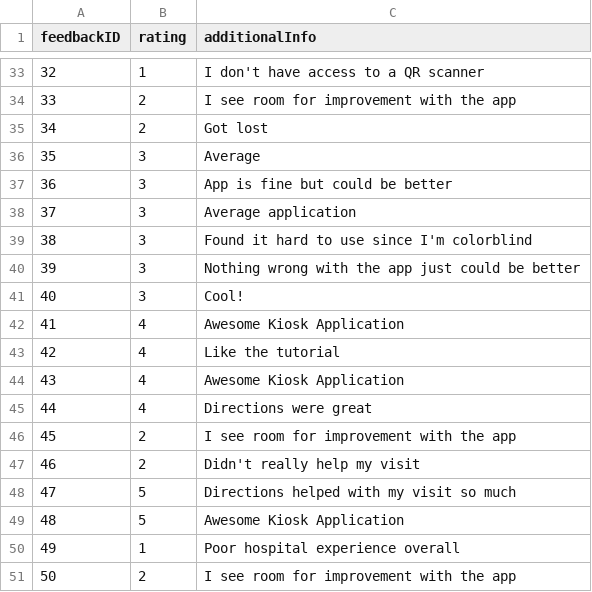
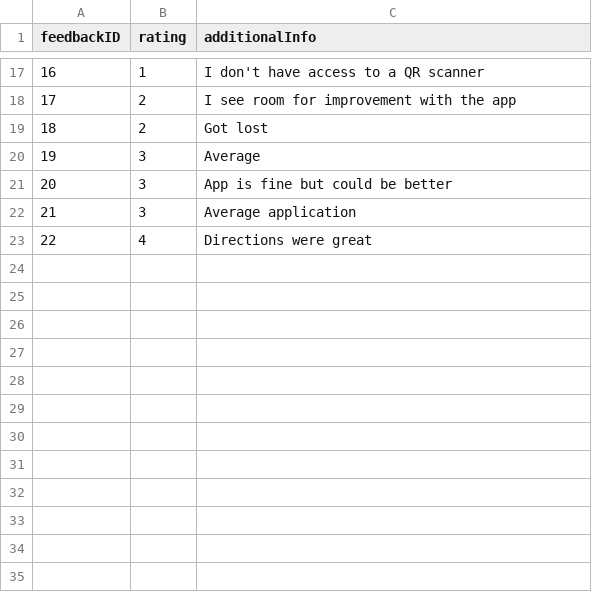
Before and after one commit to SE2017B/Iteration4, a CSV file: src/csv/sampleFeedback.csv, drawn as a sheet; only a part is shown, gaps mark what is left out; the diff covers the shown part only; the diff names each change by its address in the sheet, - before the commit and + after, or states it on an @@ line.

```diff
--- a/src/csv/sampleFeedback.csv
+++ b/src/csv/sampleFeedback.csv
@@ column A (feedbackID) renumbered between rows 8 and 23 @@
-row 39: 38 | 3 | Found it hard to use since I'm colorblind
-row 40: 39 | 3 | Nothing wrong with the app just could be better
-row 41: 40 | 3 | Cool!
-row 42: 41 | 4 | Awesome Kiosk Application
-row 43: 42 | 4 | Like the tutorial
-row 44: 43 | 4 | Awesome Kiosk Application
-row 46: 45 | 2 | I see room for improvement with the app
-row 47: 46 | 2 | Didn't really help my visit
-row 48: 47 | 5 | Directions helped with my visit so much
-row 49: 48 | 5 | Awesome Kiosk Application
-row 50: 49 | 1 | Poor hospital experience overall
-row 51: 50 | 2 | I see room for improvement with the app
```
Also changed, not shown: 16 removed rows elsewhere in this file, 9 other files.
